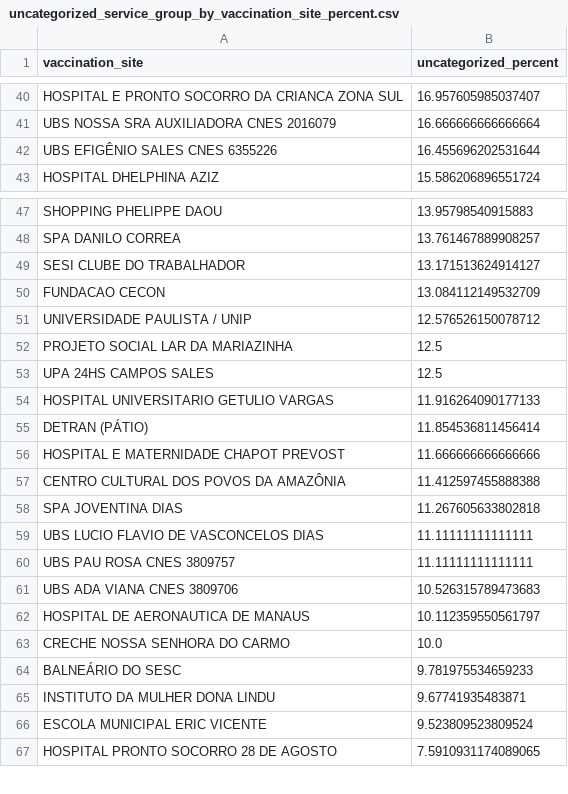
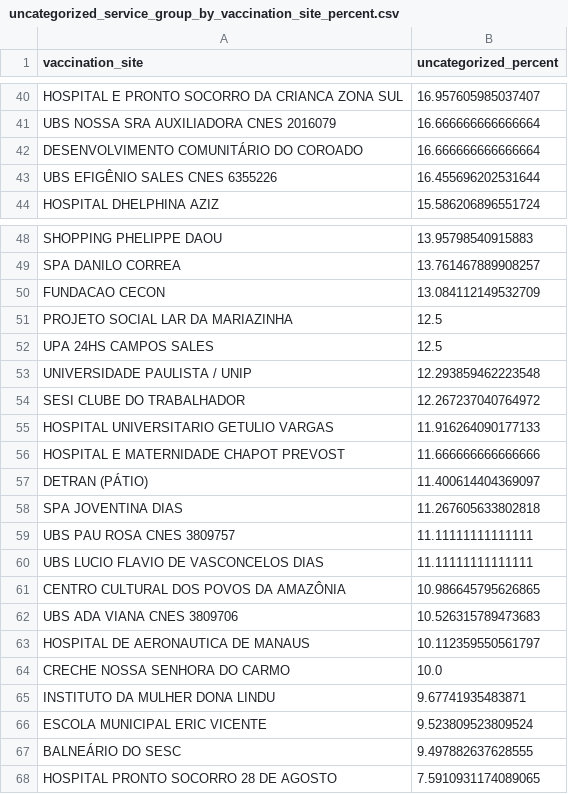
Before and after one commit to CodeForManaus/vacina-manaus-backend, a CSV file: data/analyzed/uncategorized_service_group_by_vaccination_site_percent.csv, drawn as a sheet; only a part is shown, gaps mark what is left out; the diff covers the shown part only.

```diff
--- a/data/analyzed/uncategorized_service_group_by_vaccination_site_percent.csv
+++ b/data/analyzed/uncategorized_service_group_by_vaccination_site_percent.csv
@@ -41,2 +41,3 @@ HOSPITAL E PRONTO SOCORRO DA CRIANCA ZONA SUL,16.957605985037407
 UBS NOSSA SRA AUXILIADORA CNES 2016079,16.666666666666664
+DESENVOLVIMENTO COMUNITÁRIO DO COROADO,16.666666666666664
 UBS EFIGÊNIO SALES CNES 6355226,16.455696202531644
@@ -48,14 +49,14 @@ SHOPPING PHELIPPE DAOU,13.95798540915883
 SPA DANILO CORREA,13.761467889908257
-SESI CLUBE DO TRABALHADOR,13.171513624914127
 FUNDACAO CECON,13.084112149532709
-UNIVERSIDADE PAULISTA / UNIP,12.576526150078712
 PROJETO SOCIAL LAR DA MARIAZINHA,12.5
 UPA 24HS CAMPOS SALES,12.5
+UNIVERSIDADE PAULISTA / UNIP,12.293859462223548
+SESI CLUBE DO TRABALHADOR,12.267237040764972
 HOSPITAL UNIVERSITARIO GETULIO VARGAS,11.916264090177133
-DETRAN (PÁTIO),11.854536811456414
 HOSPITAL E MATERNIDADE CHAPOT PREVOST,11.666666666666666
-CENTRO CULTURAL DOS POVOS DA AMAZÔNIA,11.412597455888388
+DETRAN (PÁTIO),11.400614404369097
 SPA JOVENTINA DIAS,11.267605633802818
+UBS PAU ROSA CNES 3809757,11.11111111111111
 UBS LUCIO FLAVIO DE VASCONCELOS DIAS,11.11111111111111
-UBS PAU ROSA CNES 3809757,11.11111111111111
+CENTRO CULTURAL DOS POVOS DA AMAZÔNIA,10.986645795626865
 UBS ADA VIANA CNES 3809706,10.526315789473683
@@ -63,5 +64,5 @@ HOSPITAL DE AERONAUTICA DE MANAUS,10.112359550561797
 CRECHE NOSSA SENHORA DO CARMO,10.0
-BALNEÁRIO DO SESC,9.781975534659233
 INSTITUTO DA MULHER DONA LINDU,9.67741935483871
 ESCOLA MUNICIPAL ERIC VICENTE,9.523809523809524
+BALNEÁRIO DO SESC,9.497882637628555
 HOSPITAL PRONTO SOCORRO 28 DE AGOSTO,7.5910931174089065
```
Also changed, not shown: 2 added rows, 3 removed rows and 5 edited cells elsewhere in this file, data/analyzed/uncategorized_service_group_by_vaccination_site_full_data.csv, data/analyzed/vaccine_by_service_group_and_vaccine_date_evolution.csv, 16 other files.
